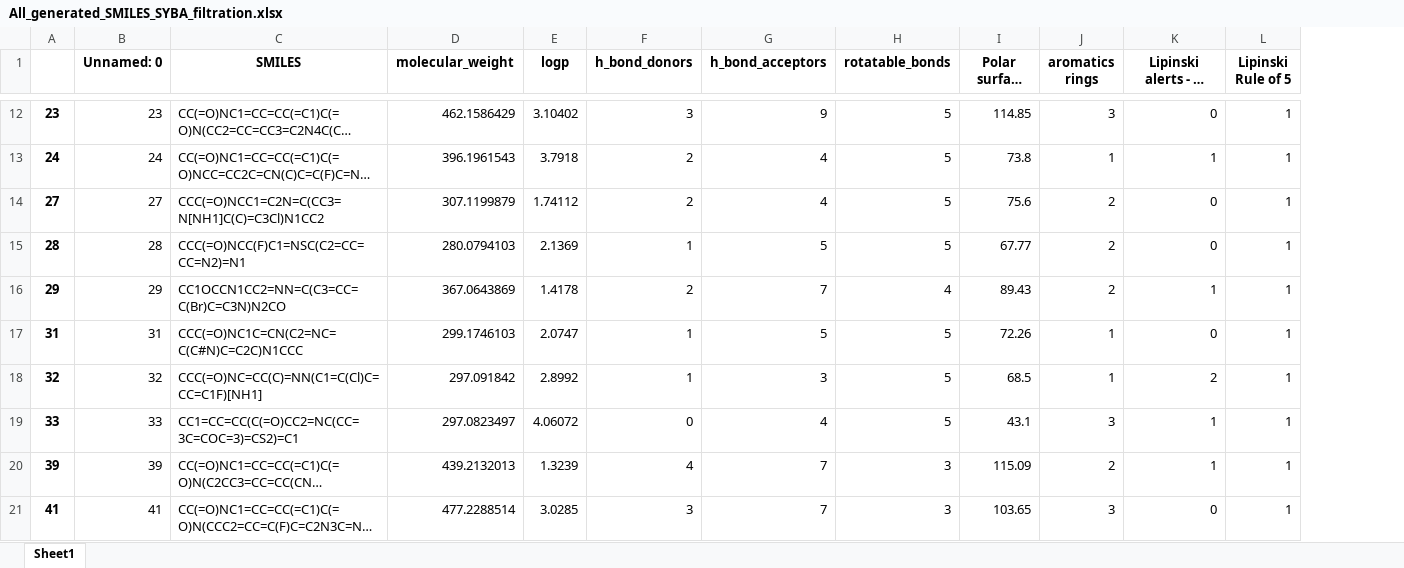
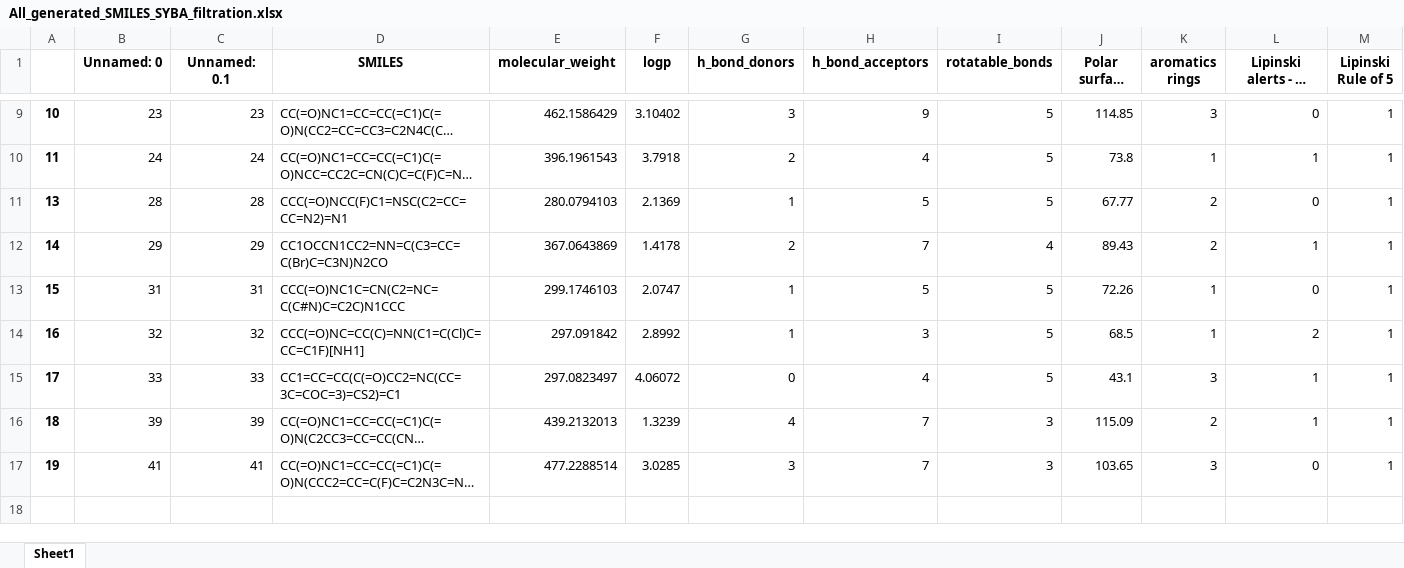
Before and after one commit to XDamianX-coder/seq_to_seq_and_dock_AMU, an Excel workbook: prediction_and_selection/All_generated_SMILES_SYBA_filtration.xlsx, sheet Sheet1, drawn as a sheet; only a part is shown, gaps mark what is left out; long unchanged cells end in …; values as stored, in another font and other column widths than the file's, no borders; removed rows and columns are numbered as before the commit, all else as after; rows hold the shown columns only; the diff covers the shown part only; the diff names each change by its address in the sheet, - before the commit and + after, or states it on an @@ line.

```diff
--- a/prediction_and_selection/All_generated_SMILES_SYBA_filtration.xlsx (sheet Sheet1)
+++ b/prediction_and_selection/All_generated_SMILES_SYBA_filtration.xlsx (sheet Sheet1)
+column C (Unnamed: 0.1), rows 9-17: 23 | 24 | 28 | 29 | 31 | 32 | 33 | 39 | 41
-A9: 23
+A9: 10
-A10: 24
+A10: 11
-row 14: 27 | 27 | CCC(=O)NCC1=C2N=C(CC3=N[NH1]C(C)=C3Cl)N1CC2 | 307.1199879 | 1.74112 | 2 | 4 | 5 | 75.6 | 2 | 0 | 1
-A11: 28
+A11: 13
-A12: 29
+A12: 14
-A13: 31
+A13: 15
-A14: 32
+A14: 16
-A15: 33
+A15: 17
-A16: 39
+A16: 18
-A17: 41
+A17: 19
```
Also changed, not shown: 3 removed rows and 7 edited cells elsewhere in this sheet, 1 other file.
